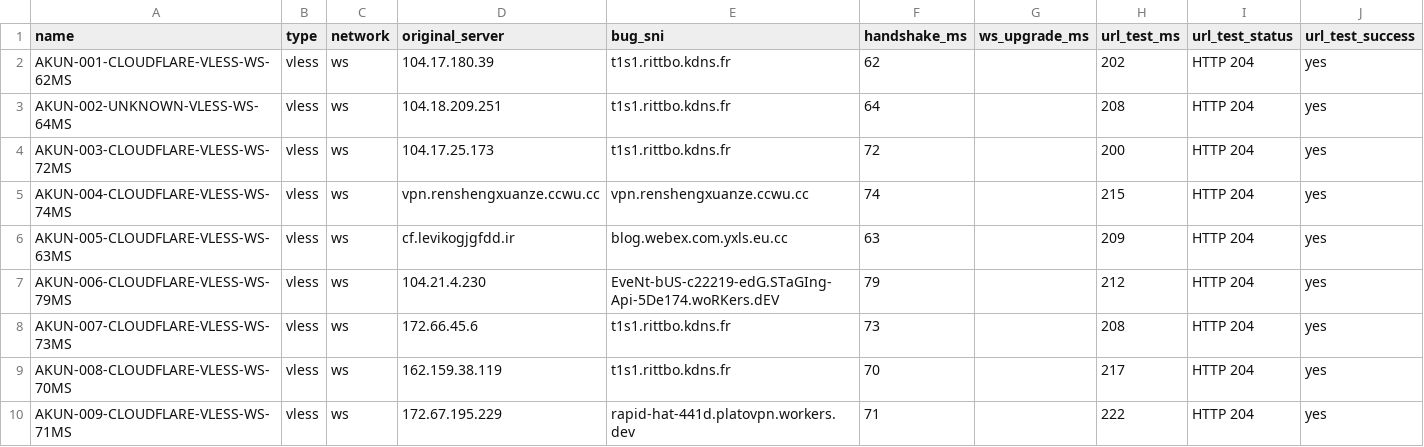
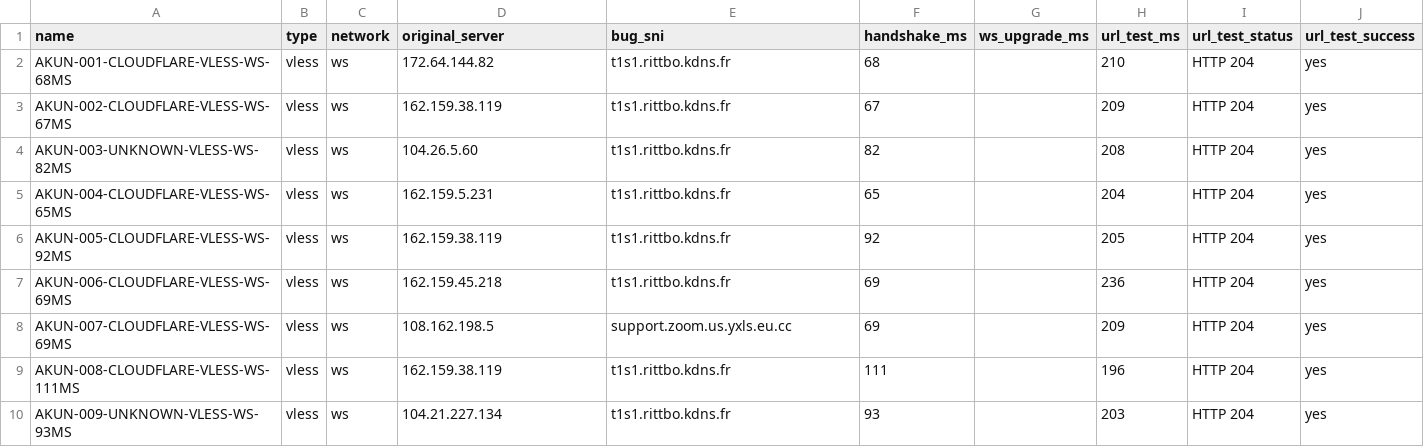
Before and after one commit to adiorany3/ConvertYAML, a CSV file: urltest_report.csv, drawn as a sheet; only a part is shown; the diff covers the shown part only.

```diff
--- a/urltest_report.csv
+++ b/urltest_report.csv
@@ -1,10 +1,10 @@
 name,type,network,original_server,bug_sni,handshake_ms,ws_upgrade_ms,url_test_ms,url_test_status,url_test_success
-AKUN-001-CLOUDFLARE-VLESS-WS-62MS,vless,ws,104.17.180.39,t1s1.rittbo.kdns.fr,62,,202,HTTP 204,yes
-AKUN-002-UNKNOWN-VLESS-WS-64MS,vless,ws,104.18.209.251,t1s1.rittbo.kdns.fr,64,,208,HTTP 204,yes
-AKUN-003-CLOUDFLARE-VLESS-WS-72MS,vless,ws,104.17.25.173,t1s1.rittbo.kdns.fr,72,,200,HTTP 204,yes
-AKUN-004-CLOUDFLARE-VLESS-WS-74MS,vless,ws,vpn.renshengxuanze.ccwu.cc,vpn.renshengxuanze.ccwu.cc,74,,215,HTTP 204,yes
-AKUN-005-CLOUDFLARE-VLESS-WS-63MS,vless,ws,cf.levikogjgfdd.ir,blog.webex.com.yxls.eu.cc,63,,209,HTTP 204,yes
-AKUN-006-CLOUDFLARE-VLESS-WS-79MS,vless,ws,104.21.4.230,EveNt-bUS-c22219-edG.STaGIng-Api-5De174.woRKers.dEV,79,,212,HTTP 204,yes
-AKUN-007-CLOUDFLARE-VLESS-WS-73MS,vless,ws,172.66.45.6,t1s1.rittbo.kdns.fr,73,,208,HTTP 204,yes
-AKUN-008-CLOUDFLARE-VLESS-WS-70MS,vless,ws,162.159.38.119,t1s1.rittbo.kdns.fr,70,,217,HTTP 204,yes
-AKUN-009-CLOUDFLARE-VLESS-WS-71MS,vless,ws,172.67.195.229,rapid-hat-441d.platovpn.workers.dev,71,,222,HTTP 204,yes
+AKUN-001-CLOUDFLARE-VLESS-WS-68MS,vless,ws,172.64.144.82,t1s1.rittbo.kdns.fr,68,,210,HTTP 204,yes
+AKUN-002-CLOUDFLARE-VLESS-WS-67MS,vless,ws,162.159.38.119,t1s1.rittbo.kdns.fr,67,,209,HTTP 204,yes
+AKUN-003-UNKNOWN-VLESS-WS-82MS,vless,ws,104.26.5.60,t1s1.rittbo.kdns.fr,82,,208,HTTP 204,yes
+AKUN-004-CLOUDFLARE-VLESS-WS-65MS,vless,ws,162.159.5.231,t1s1.rittbo.kdns.fr,65,,204,HTTP 204,yes
+AKUN-005-CLOUDFLARE-VLESS-WS-92MS,vless,ws,162.159.38.119,t1s1.rittbo.kdns.fr,92,,205,HTTP 204,yes
+AKUN-006-CLOUDFLARE-VLESS-WS-69MS,vless,ws,162.159.45.218,t1s1.rittbo.kdns.fr,69,,236,HTTP 204,yes
+AKUN-007-CLOUDFLARE-VLESS-WS-69MS,vless,ws,108.162.198.5,support.zoom.us.yxls.eu.cc,69,,209,HTTP 204,yes
+AKUN-008-CLOUDFLARE-VLESS-WS-111MS,vless,ws,162.159.38.119,t1s1.rittbo.kdns.fr,111,,196,HTTP 204,yes
+AKUN-009-UNKNOWN-VLESS-WS-93MS,vless,ws,104.21.227.134,t1s1.rittbo.kdns.fr,93,,203,HTTP 204,yes
```
Also changed, not shown: 3 added rows, 3 removed rows and 55 edited cells elsewhere in this file, nekobox_test_report.csv, 11 other files.
